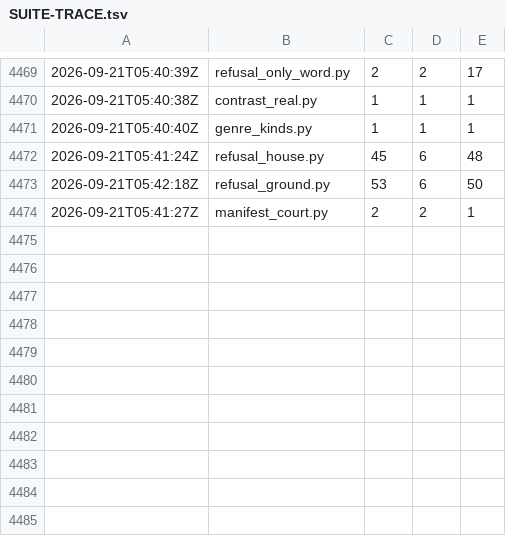
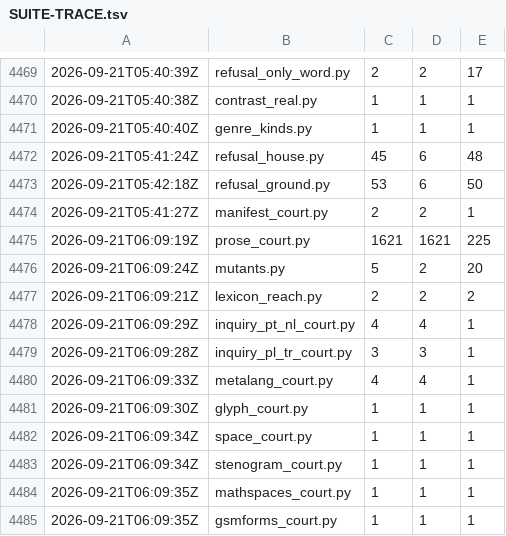
Before and after one commit to synarcai/genesis-corpus, a TSV file: reports/SUITE-TRACE.tsv, drawn as a sheet; only a part is shown, gaps mark what is left out.

```diff
--- a/reports/SUITE-TRACE.tsv
+++ b/reports/SUITE-TRACE.tsv
@@ -4474 +4474,12 @@
 2026-09-21T05:41:27Z	manifest_court.py	2	2	1
+2026-09-21T06:09:19Z	prose_court.py	1621	1621	225
+2026-09-21T06:09:24Z	mutants.py	5	2	20
+2026-09-21T06:09:21Z	lexicon_reach.py	2	2	2
+2026-09-21T06:09:29Z	inquiry_pt_nl_court.py	4	4	1
+2026-09-21T06:09:28Z	inquiry_pl_tr_court.py	3	3	1
+2026-09-21T06:09:33Z	metalang_court.py	4	4	1
+2026-09-21T06:09:30Z	glyph_court.py	1	1	1
+2026-09-21T06:09:34Z	space_court.py	1	1	1
+2026-09-21T06:09:34Z	stenogram_court.py	1	1	1
+2026-09-21T06:09:35Z	mathspaces_court.py	1	1	1
+2026-09-21T06:09:35Z	gsmforms_court.py	1	1	1
```
Also changed, not shown: reports/SUITE-COST.tsv, 2 other files.
